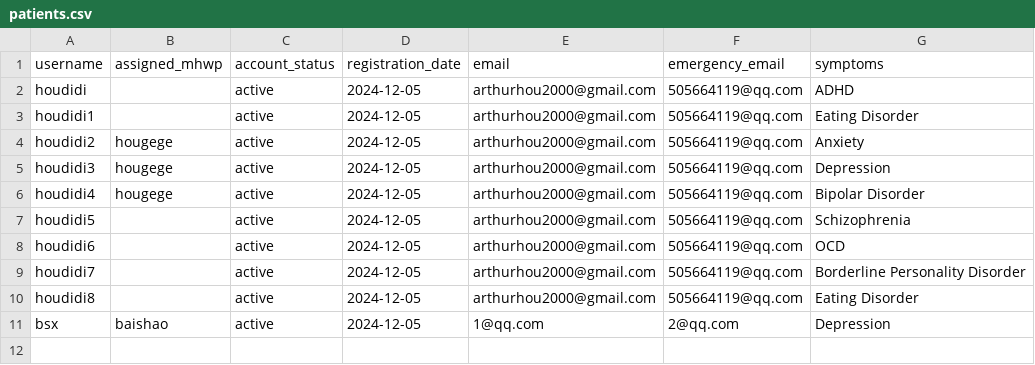
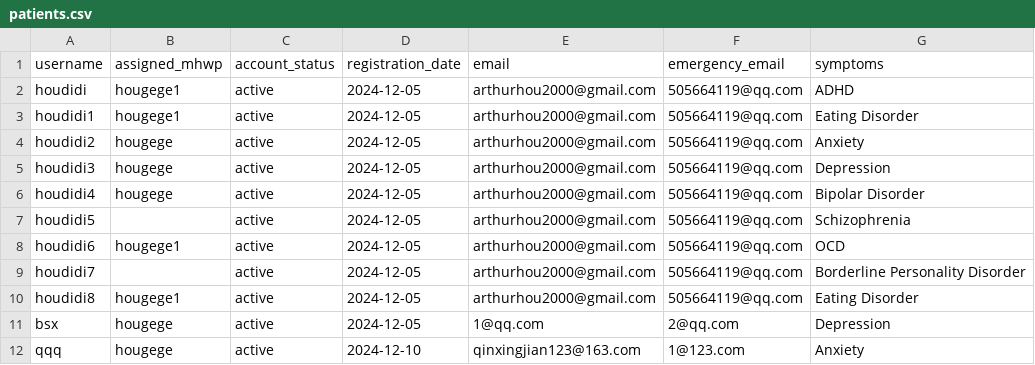
Before and after one commit to YorkisYY/Breeze-Mental-Health-System, a CSV file: data/patients.csv, drawn as a sheet.

```diff
--- a/data/patients.csv
+++ b/data/patients.csv
@@ -1,4 +1,4 @@
 username,assigned_mhwp,account_status,registration_date,email,emergency_email,symptoms
-houdidi,,active,2024-12-05,arthurhou2000@gmail.com,505664119@qq.com,ADHD
-houdidi1,,active,2024-12-05,arthurhou2000@gmail.com,505664119@qq.com,Eating Disorder
+houdidi,hougege1,active,2024-12-05,arthurhou2000@gmail.com,505664119@qq.com,ADHD
+houdidi1,hougege1,active,2024-12-05,arthurhou2000@gmail.com,505664119@qq.com,Eating Disorder
 houdidi2,hougege,active,2024-12-05,arthurhou2000@gmail.com,505664119@qq.com,Anxiety
@@ -7,5 +7,6 @@ houdidi4,hougege,active,2024-12-05,arthurhou2000@gmail.com,505664119@qq.com,Bipo
 houdidi5,,active,2024-12-05,arthurhou2000@gmail.com,505664119@qq.com,Schizophrenia
-houdidi6,,active,2024-12-05,arthurhou2000@gmail.com,505664119@qq.com,OCD
+houdidi6,hougege1,active,2024-12-05,arthurhou2000@gmail.com,505664119@qq.com,OCD
 houdidi7,,active,2024-12-05,arthurhou2000@gmail.com,505664119@qq.com,Borderline Personality Disorder
-houdidi8,,active,2024-12-05,arthurhou2000@gmail.com,505664119@qq.com,Eating Disorder
-bsx,baishao,active,2024-12-05,1@qq.com,2@qq.com,Depression
+houdidi8,hougege1,active,2024-12-05,arthurhou2000@gmail.com,505664119@qq.com,Eating Disorder
+bsx,hougege,active,2024-12-05,1@qq.com,2@qq.com,Depression
+qqq,hougege,active,2024-12-10,qinxingjian123@163.com,1@123.com,Anxiety
```
Also changed, not shown: data/mhwp.csv, data/mhwp_schedule.csv, 6 other files.
